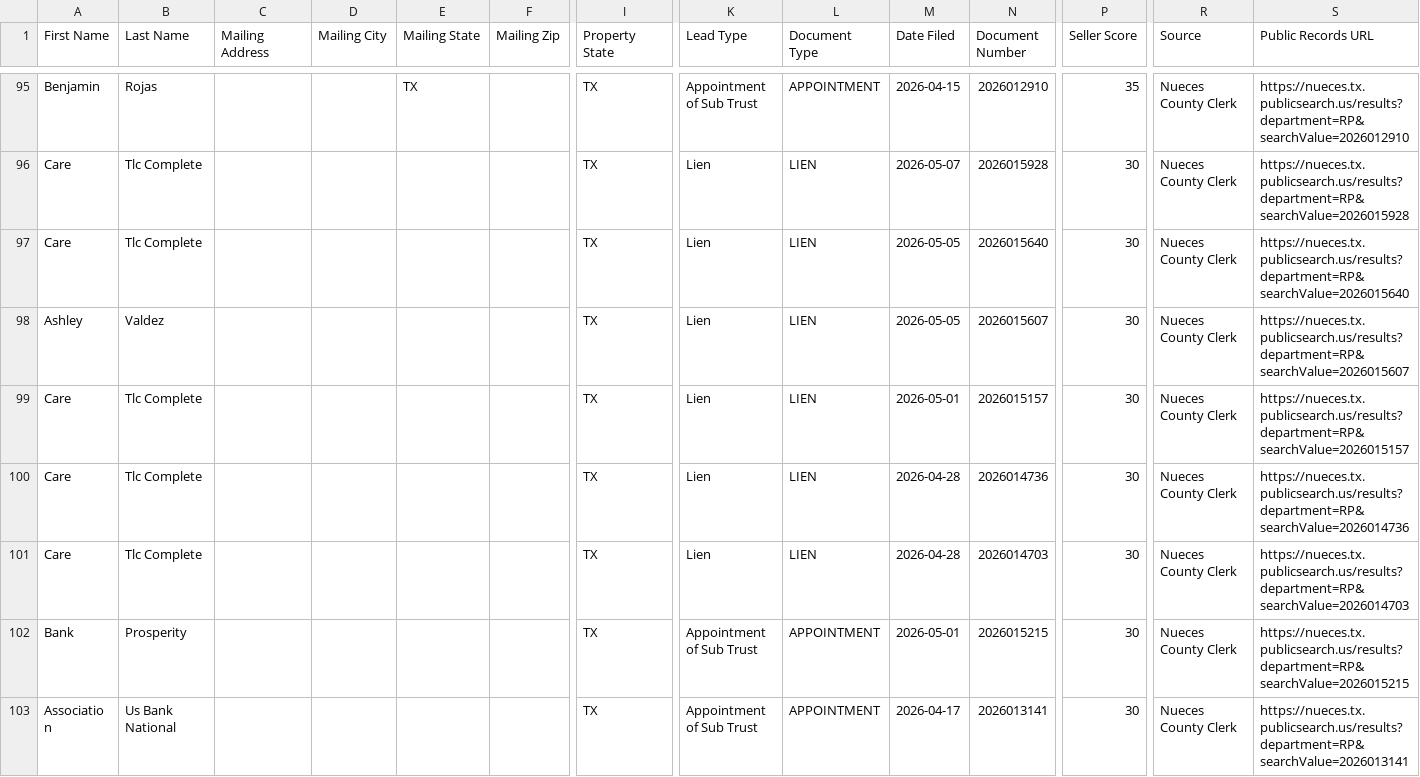
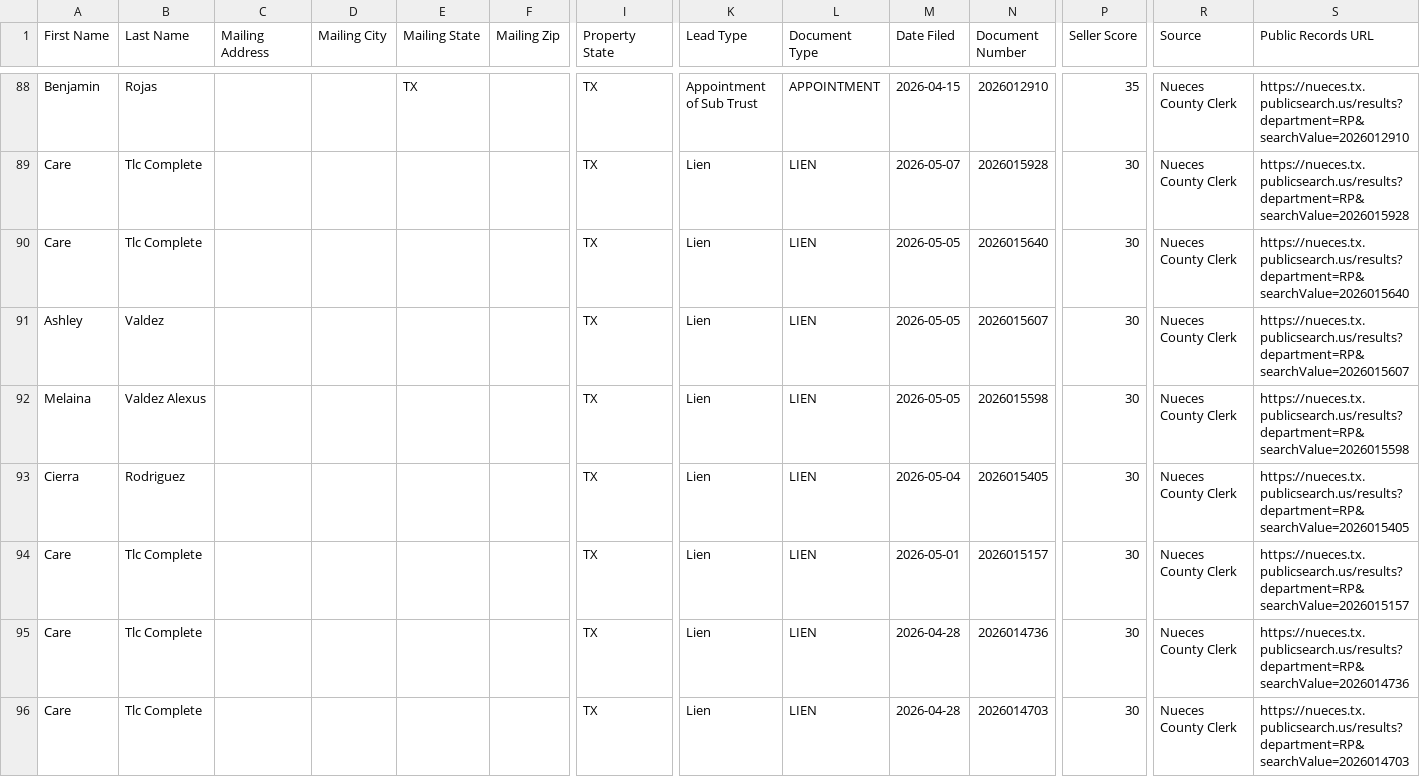
Before and after one commit to sbrios85/nueces-leads, a CSV file: data/leads_for_ghl.csv, drawn as a sheet; only a part is shown, gaps mark what is left out; the shorter side is filled out with more unchanged rows; rows hold the shown columns only; the diff covers the shown part only; the diff names each change by its address in the sheet, - before the commit and + after, or states it on an @@ line.

```diff
--- a/data/leads_for_ghl.csv
+++ b/data/leads_for_ghl.csv
+row 92: Melaina | Valdez Alexus |  |  |  |  | TX | Lien | LIEN | 2026-05-05 | 2026015598 | 30 | Nueces County Clerk | https://nueces.tx.publicsearch.us/results?department=RP&searchValue=2026015598
+row 93: Cierra | Rodriguez |  |  |  |  | TX | Lien | LIEN | 2026-05-04 | 2026015405 | 30 | Nueces County Clerk | https://nueces.tx.publicsearch.us/results?department=RP&searchValue=2026015405
```
Also changed, not shown: 5 added rows, 7 removed rows, 3 moved rows and 23 edited cells elsewhere in this file, data/foreclosures.csv, 6 other files.
